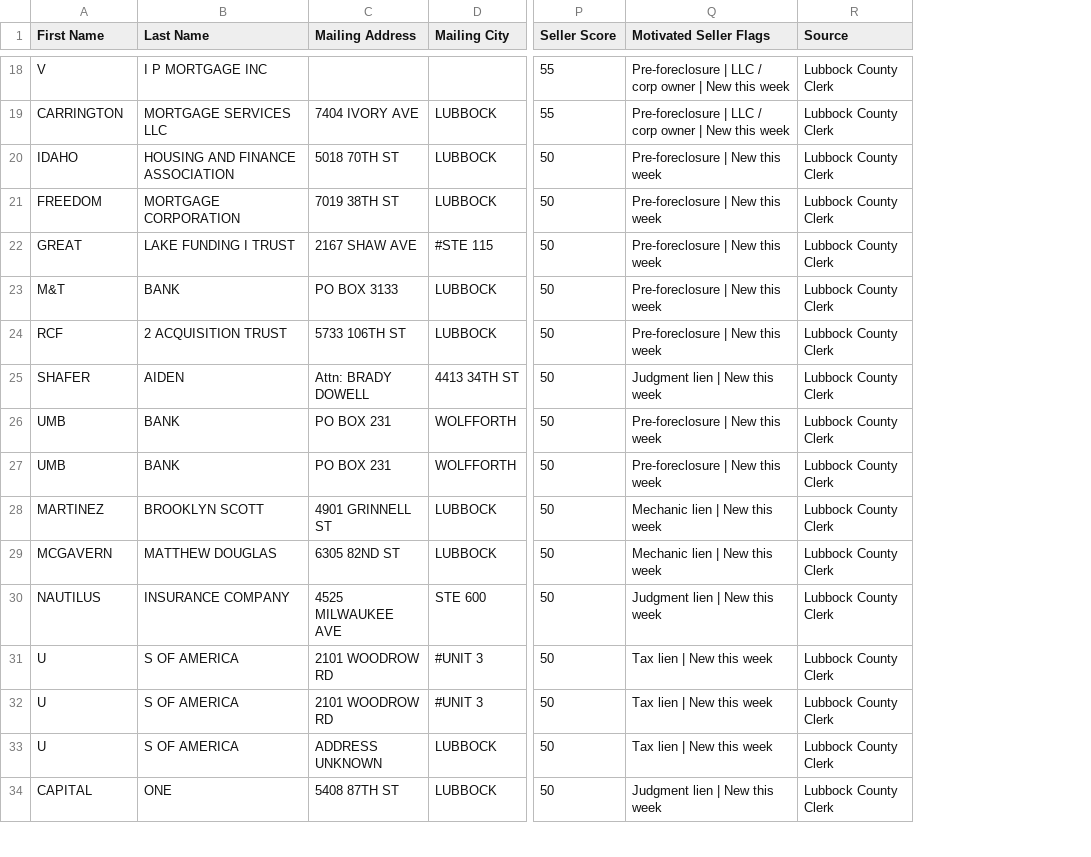
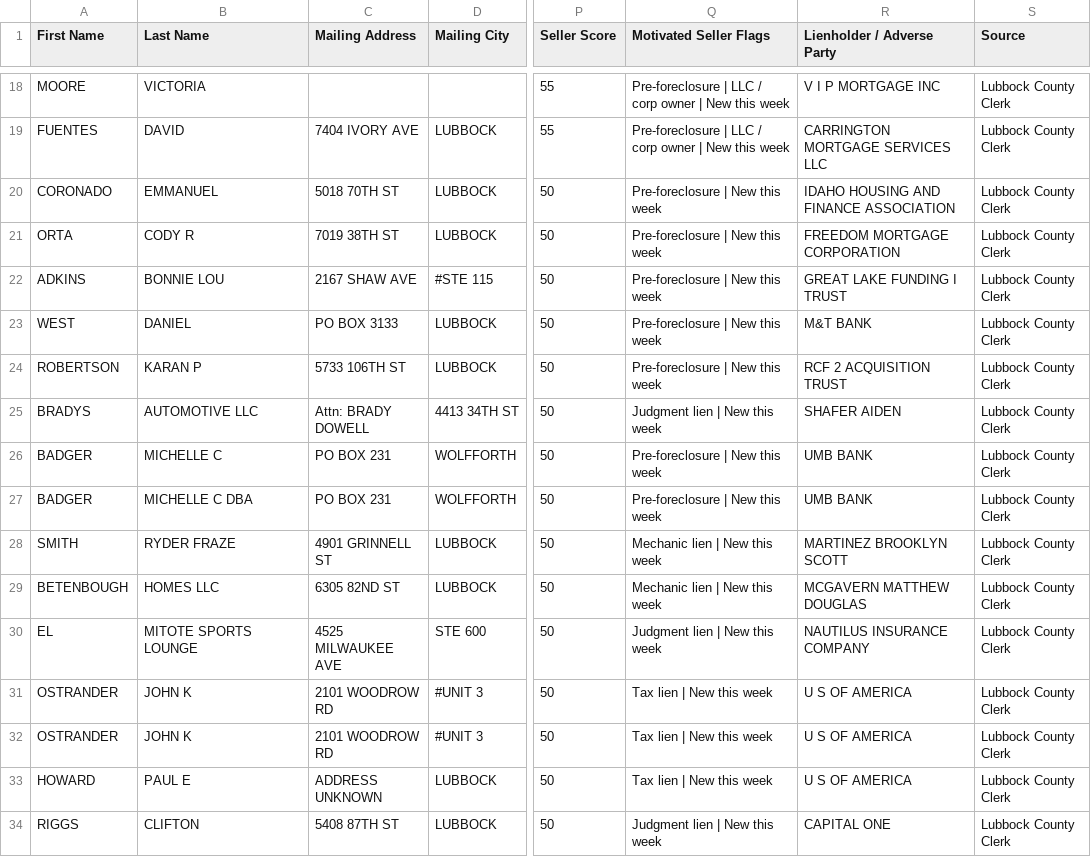
Before and after one commit to Electrumtexas/lubbock-intel, a CSV file: data/ghl_export.csv, drawn as a sheet; only a part is shown, gaps mark what is left out; the diff covers the shown part only; the diff names each change by its address in the sheet, - before the commit and + after, or states it on an @@ line.

```diff
--- a/data/ghl_export.csv
+++ b/data/ghl_export.csv
+column R (Lienholder / Adverse Party), rows 18-34: V I P MORTGAGE INC | CARRINGTON MORTGAGE SERVICES LLC | IDAHO HOUSING AND FINANCE ASSOCIATION | FREEDOM MORTGAGE CORPORATION | GREAT LAKE FUNDING I TRUST | M&T BANK | RCF 2 ACQUISITION TRUST | SHAFER AIDEN | UMB BANK | UMB BANK | MARTINEZ BROOKLYN SCOTT | MCGAVERN MATTHEW DOUGLAS | NAUTILUS INSURANCE COMPANY | U S OF AMERICA | U S OF AMERICA | U S OF AMERICA | CAPITAL ONE
-A18 (First Name): V
+A18 (First Name): MOORE
-B18 (Last Name): I P MORTGAGE INC
+B18 (Last Name): VICTORIA
-A19 (First Name): CARRINGTON
+A19 (First Name): FUENTES
-B19 (Last Name): MORTGAGE SERVICES LLC
+B19 (Last Name): DAVID
-A20 (First Name): IDAHO
+A20 (First Name): CORONADO
-B20 (Last Name): HOUSING AND FINANCE ASSOCIATION
+B20 (Last Name): EMMANUEL
-A21 (First Name): FREEDOM
+A21 (First Name): ORTA
-B21 (Last Name): MORTGAGE CORPORATION
+B21 (Last Name): CODY R
-A22 (First Name): GREAT
+A22 (First Name): ADKINS
-B22 (Last Name): LAKE FUNDING I TRUST
+B22 (Last Name): BONNIE LOU
-A23 (First Name): M&T
+A23 (First Name): WEST
-B23 (Last Name): BANK
+B23 (Last Name): DANIEL
-A24 (First Name): RCF
+A24 (First Name): ROBERTSON
-B24 (Last Name): 2 ACQUISITION TRUST
+B24 (Last Name): KARAN P
-A25 (First Name): SHAFER
+A25 (First Name): BRADYS
-B25 (Last Name): AIDEN
+B25 (Last Name): AUTOMOTIVE LLC
-A26:A27 (First Name): UMB
+A26:A27 (First Name): BADGER
-B26 (Last Name): BANK
+B26 (Last Name): MICHELLE C
-B27 (Last Name): BANK
+B27 (Last Name): MICHELLE C DBA
-A28 (First Name): MARTINEZ
+A28 (First Name): SMITH
-B28 (Last Name): BROOKLYN SCOTT
+B28 (Last Name): RYDER FRAZE
-A29 (First Name): MCGAVERN
+A29 (First Name): BETENBOUGH
-B29 (Last Name): MATTHEW DOUGLAS
+B29 (Last Name): HOMES LLC
-A30 (First Name): NAUTILUS
+A30 (First Name): EL
-B30 (Last Name): INSURANCE COMPANY
+B30 (Last Name): MITOTE SPORTS LOUNGE
-A31:A32 (First Name): U
+A31:A32 (First Name): OSTRANDER
-B31:B32 (Last Name): S OF AMERICA
+B31:B32 (Last Name): JOHN K
-A33 (First Name): U
+A33 (First Name): HOWARD
-B33 (Last Name): S OF AMERICA
+B33 (Last Name): PAUL E
-A34 (First Name): CAPITAL
+A34 (First Name): RIGGS
-B34 (Last Name): ONE
+B34 (Last Name): CLIFTON
```
Also changed, not shown: 1 added row, 1 removed row and 99 edited cells elsewhere in this file, 5 other files.
